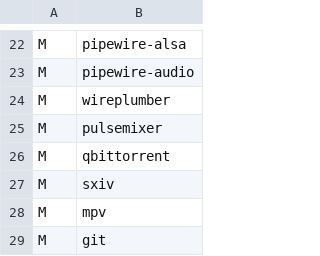
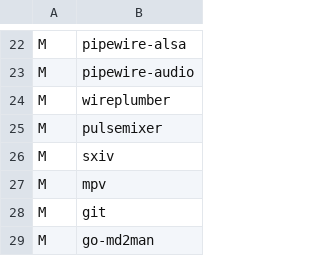
Before and after one commit to seicq/HARBS, a CSV file: static/prog.csv, drawn as a sheet; only a part is shown, gaps mark what is left out; the shorter side is filled out with more unchanged rows; the diff names each change by its address in the sheet, - before the commit and + after, or states it on an @@ line.

```diff
--- a/static/prog.csv
+++ b/static/prog.csv
-row 26: M | qbittorrent
```
Also changed, not shown: 2 other files.
